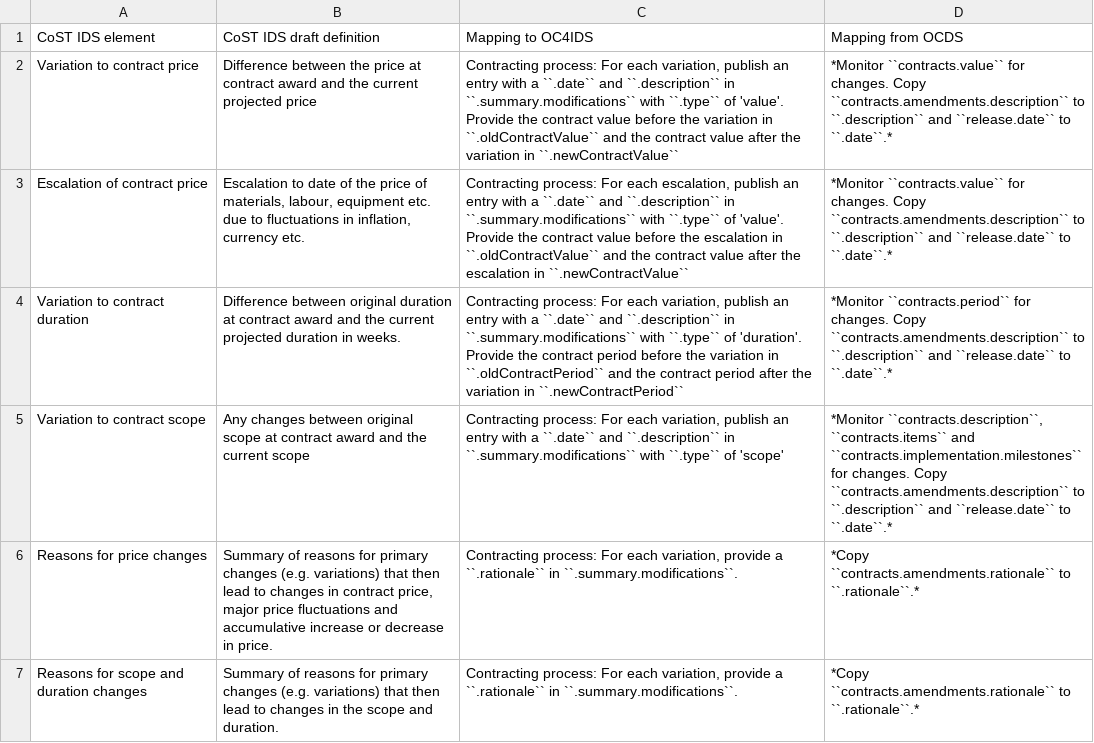
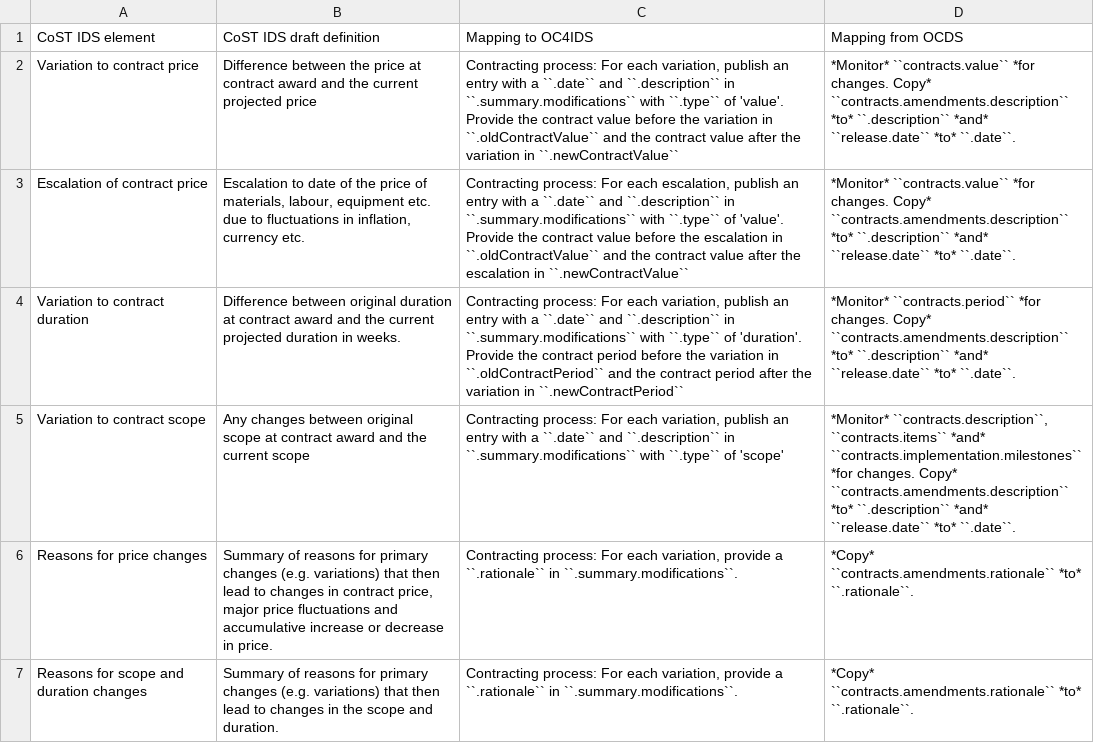
Before and after one commit to open-contracting/infrastructure, a CSV file: mapping/process-level-implementation.csv, drawn as a sheet.

Commit message:
update mapping docs and csv files

```diff
--- a/mapping/process-level-implementation.csv
+++ b/mapping/process-level-implementation.csv
@@ -1,7 +1,7 @@
 CoST IDS element,CoST IDS draft definition,Mapping to OC4IDS,Mapping from OCDS
-Variation to contract price,Difference between the price at contract award and the current projected price,"Contracting process: For each variation, publish an entry with a ``.date`` and ``.description`` in ``.summary.modifications`` with ``.type`` of 'value'. Provide the contract value before the variation in ``.oldContractValue`` and the contract value after the variation in ``.newContractValue``",*Monitor ``contracts.value`` for changes. Copy ``contracts.amendments.description`` to ``.description`` and ``release.date`` to ``.date``.*
-Escalation of contract price,"Escalation to date of the price of materials, labour, equipment etc. due to fluctuations in inflation, currency etc.","Contracting process: For each escalation, publish an entry with a ``.date`` and ``.description`` in ``.summary.modifications`` with ``.type`` of 'value'. Provide the contract value before the escalation in ``.oldContractValue`` and the contract value after the escalation in ``.newContractValue``",*Monitor ``contracts.value`` for changes. Copy ``contracts.amendments.description`` to ``.description`` and ``release.date`` to ``.date``.*
-Variation to contract duration,Difference between original duration at contract award and the current projected duration in weeks.,"Contracting process: For each variation, publish an entry with a ``.date`` and ``.description`` in ``.summary.modifications`` with ``.type`` of 'duration'. Provide the contract period before the variation in ``.oldContractPeriod`` and the contract period after the variation in ``.newContractPeriod``",*Monitor ``contracts.period`` for changes. Copy ``contracts.amendments.description`` to ``.description`` and ``release.date`` to ``.date``.*
-Variation to contract scope,Any changes between original scope at contract award and the current scope,"Contracting process: For each variation, publish an entry with a ``.date`` and ``.description`` in ``.summary.modifications`` with ``.type`` of 'scope'","*Monitor ``contracts.description``, ``contracts.items`` and ``contracts.implementation.milestones`` for changes. Copy ``contracts.amendments.description`` to ``.description`` and ``release.date`` to ``.date``.*"
-Reasons for price changes,"Summary of reasons for primary changes (e.g. variations) that then lead to changes in contract price, major price fluctuations and accumulative increase or decrease in price.","Contracting process: For each variation, provide a ``.rationale`` in ``.summary.modifications``.",*Copy ``contracts.amendments.rationale`` to ``.rationale``.*
-Reasons for scope and duration changes,Summary of reasons for primary changes (e.g. variations) that then lead to changes in the scope and duration.,"Contracting process: For each variation, provide a ``.rationale`` in ``.summary.modifications``.",*Copy ``contracts.amendments.rationale`` to ``.rationale``.*
+Variation to contract price,Difference between the price at contract award and the current projected price,"Contracting process: For each variation, publish an entry with a ``.date`` and ``.description`` in ``.summary.modifications`` with ``.type`` of 'value'. Provide the contract value before the variation in ``.oldContractValue`` and the contract value after the variation in ``.newContractValue``",*Monitor* ``contracts.value`` *for changes. Copy* ``contracts.amendments.description`` *to* ``.description`` *and* ``release.date`` *to* ``.date``.
+Escalation of contract price,"Escalation to date of the price of materials, labour, equipment etc. due to fluctuations in inflation, currency etc.","Contracting process: For each escalation, publish an entry with a ``.date`` and ``.description`` in ``.summary.modifications`` with ``.type`` of 'value'. Provide the contract value before the escalation in ``.oldContractValue`` and the contract value after the escalation in ``.newContractValue``",*Monitor* ``contracts.value`` *for changes. Copy* ``contracts.amendments.description`` *to* ``.description`` *and* ``release.date`` *to* ``.date``.
+Variation to contract duration,Difference between original duration at contract award and the current projected duration in weeks.,"Contracting process: For each variation, publish an entry with a ``.date`` and ``.description`` in ``.summary.modifications`` with ``.type`` of 'duration'. Provide the contract period before the variation in ``.oldContractPeriod`` and the contract period after the variation in ``.newContractPeriod``",*Monitor* ``contracts.period`` *for changes. Copy* ``contracts.amendments.description`` *to* ``.description`` *and* ``release.date`` *to* ``.date``.
+Variation to contract scope,Any changes between original scope at contract award and the current scope,"Contracting process: For each variation, publish an entry with a ``.date`` and ``.description`` in ``.summary.modifications`` with ``.type`` of 'scope'","*Monitor* ``contracts.description``, ``contracts.items`` *and* ``contracts.implementation.milestones`` *for changes. Copy* ``contracts.amendments.description`` *to* ``.description`` *and* ``release.date`` *to* ``.date``."
+Reasons for price changes,"Summary of reasons for primary changes (e.g. variations) that then lead to changes in contract price, major price fluctuations and accumulative increase or decrease in price.","Contracting process: For each variation, provide a ``.rationale`` in ``.summary.modifications``.",*Copy* ``contracts.amendments.rationale`` *to* ``.rationale``.
+Reasons for scope and duration changes,Summary of reasons for primary changes (e.g. variations) that then lead to changes in the scope and duration.,"Contracting process: For each variation, provide a ``.rationale`` in ``.summary.modifications``.",*Copy* ``contracts.amendments.rationale`` *to* ``.rationale``.
```
Also changed, not shown: mapping/process-level-procurement.csv, mapping/project-level-completion.csv, 3 other files.
